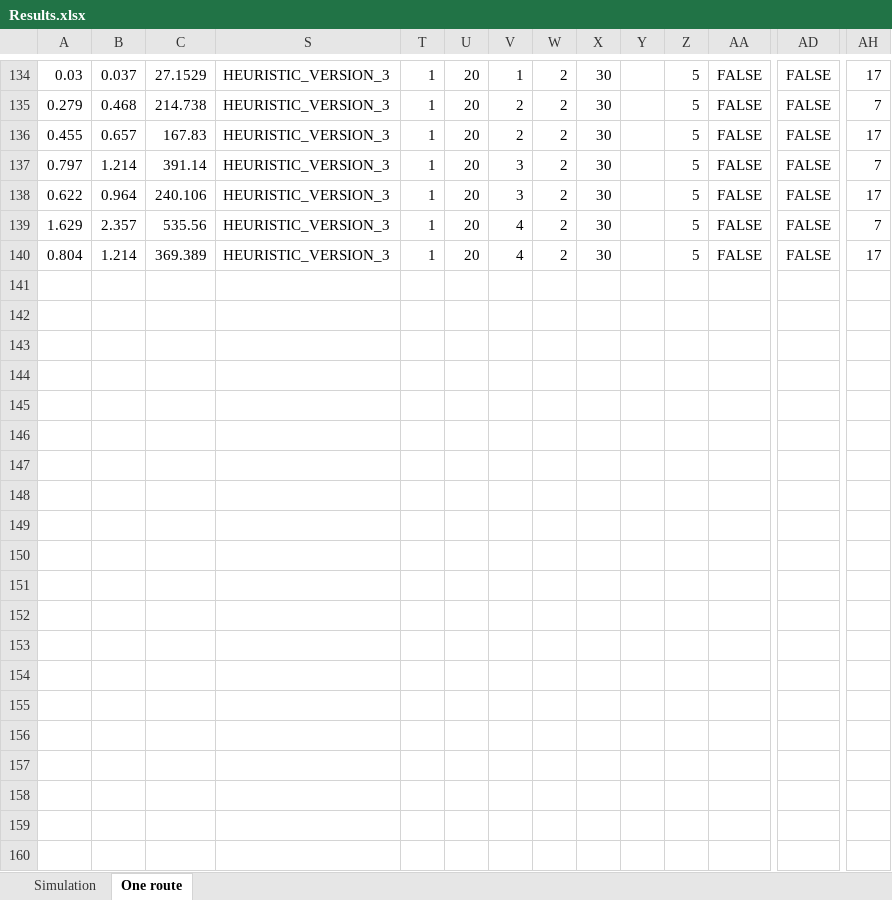
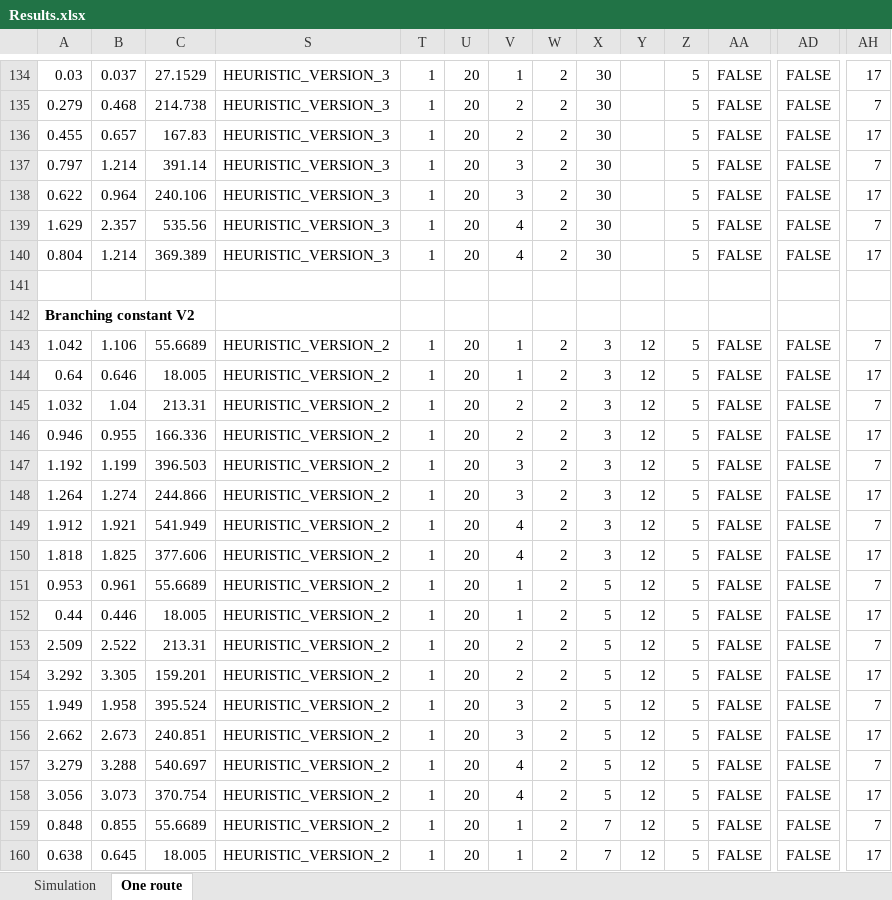
Before and after one commit to kristinehagen/Master, an Excel workbook: Results.xlsx, sheet One route, drawn as a sheet; only a part is shown, gaps mark what is left out; values as stored, in another font and other column widths than the file's, no borders; rows hold the shown columns only; the diff covers the shown part only; the diff names each change by its address in the sheet, - before the commit and + after, or states it on an @@ line.

Commit message:
Branching constant V2

```diff
--- a/Results.xlsx (sheet One route)
+++ b/Results.xlsx (sheet One route)
+row 141: (empty)
+row 142: Branching constant V2
+row 143: 1.042 | 1.106 | 55.6689 | HEURISTIC_VERSION_2 | 1 | 20 | 1 | 2 | 3 | 12 | 5 | FALSE | FALSE | 7
+row 144: 0.64 | 0.646 | 18.005 | HEURISTIC_VERSION_2 | 1 | 20 | 1 | 2 | 3 | 12 | 5 | FALSE | FALSE | 17
+row 145: 1.032 | 1.04 | 213.31 | HEURISTIC_VERSION_2 | 1 | 20 | 2 | 2 | 3 | 12 | 5 | FALSE | FALSE | 7
+row 146: 0.946 | 0.955 | 166.336 | HEURISTIC_VERSION_2 | 1 | 20 | 2 | 2 | 3 | 12 | 5 | FALSE | FALSE | 17
+row 147: 1.192 | 1.199 | 396.503 | HEURISTIC_VERSION_2 | 1 | 20 | 3 | 2 | 3 | 12 | 5 | FALSE | FALSE | 7
+row 148: 1.264 | 1.274 | 244.866 | HEURISTIC_VERSION_2 | 1 | 20 | 3 | 2 | 3 | 12 | 5 | FALSE | FALSE | 17
+row 149: 1.912 | 1.921 | 541.949 | HEURISTIC_VERSION_2 | 1 | 20 | 4 | 2 | 3 | 12 | 5 | FALSE | FALSE | 7
+row 150: 1.818 | 1.825 | 377.606 | HEURISTIC_VERSION_2 | 1 | 20 | 4 | 2 | 3 | 12 | 5 | FALSE | FALSE | 17
+row 151: 0.953 | 0.961 | 55.6689 | HEURISTIC_VERSION_2 | 1 | 20 | 1 | 2 | 5 | 12 | 5 | FALSE | FALSE | 7
+row 152: 0.44 | 0.446 | 18.005 | HEURISTIC_VERSION_2 | 1 | 20 | 1 | 2 | 5 | 12 | 5 | FALSE | FALSE | 17
+row 153: 2.509 | 2.522 | 213.31 | HEURISTIC_VERSION_2 | 1 | 20 | 2 | 2 | 5 | 12 | 5 | FALSE | FALSE | 7
+row 154: 3.292 | 3.305 | 159.201 | HEURISTIC_VERSION_2 | 1 | 20 | 2 | 2 | 5 | 12 | 5 | FALSE | FALSE | 17
+row 155: 1.949 | 1.958 | 395.524 | HEURISTIC_VERSION_2 | 1 | 20 | 3 | 2 | 5 | 12 | 5 | FALSE | FALSE | 7
+row 156: 2.662 | 2.673 | 240.851 | HEURISTIC_VERSION_2 | 1 | 20 | 3 | 2 | 5 | 12 | 5 | FALSE | FALSE | 17
+row 157: 3.279 | 3.288 | 540.697 | HEURISTIC_VERSION_2 | 1 | 20 | 4 | 2 | 5 | 12 | 5 | FALSE | FALSE | 7
+row 158: 3.056 | 3.073 | 370.754 | HEURISTIC_VERSION_2 | 1 | 20 | 4 | 2 | 5 | 12 | 5 | FALSE | FALSE | 17
+row 159: 0.848 | 0.855 | 55.6689 | HEURISTIC_VERSION_2 | 1 | 20 | 1 | 2 | 7 | 12 | 5 | FALSE | FALSE | 7
+row 160: 0.638 | 0.645 | 18.005 | HEURISTIC_VERSION_2 | 1 | 20 | 1 | 2 | 7 | 12 | 5 | FALSE | FALSE | 17
```
Also changed, not shown: 14 added rows elsewhere in this sheet, hidden cells, 6 other files.
